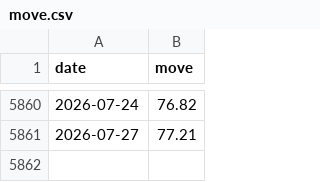
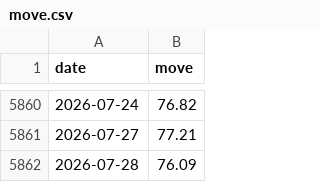
Before and after one commit to jonatw/finlab-txd, a CSV file: data/raw/move.csv, drawn as a sheet; only a part is shown, gaps mark what is left out; the diff names each change by its address in the sheet, - before the commit and + after, or states it on an @@ line.

```diff
--- a/data/raw/move.csv
+++ b/data/raw/move.csv
+row 5862: 2026-07-28 | 76.09
```
Also changed, not shown: 3 other files.
